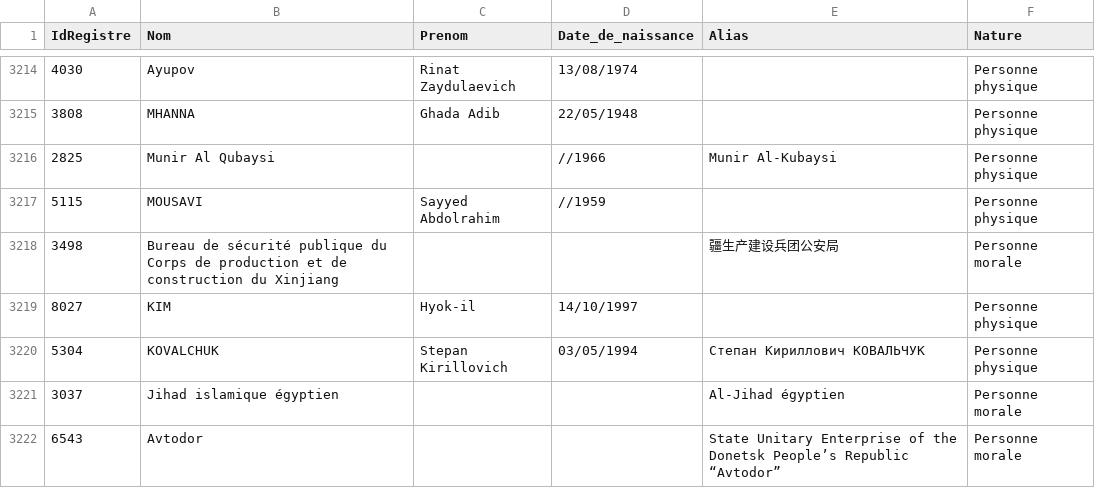
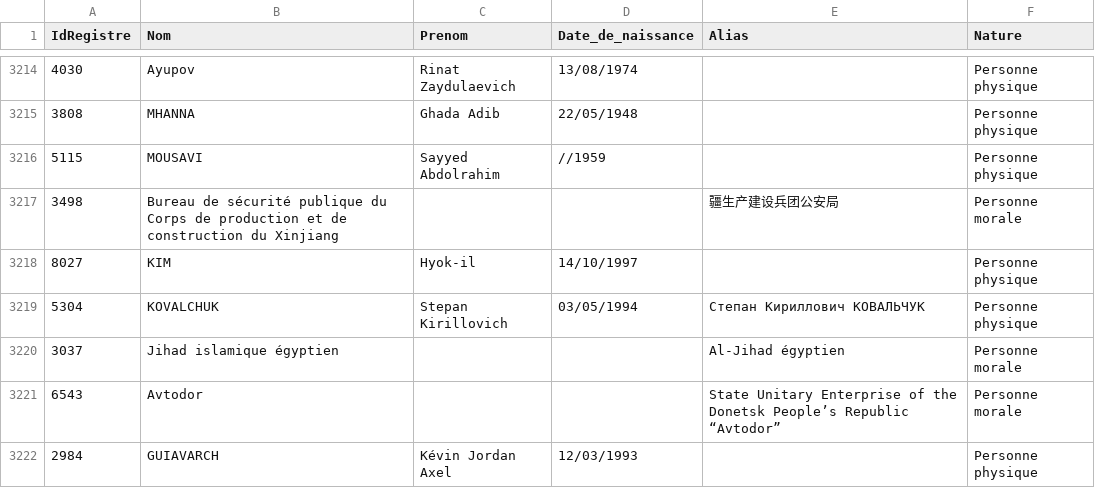
Before and after one commit to pobel-cmd/make-csv-exchange, a CSV file: test-GEL.csv, drawn as a sheet; only a part is shown, gaps mark what is left out; the shorter side is filled out with more unchanged rows.

Commit message:
update test-GEL.csv via Make (2025-12-25T04:05:44.278Z)

```diff
--- a/test-GEL.csv
+++ b/test-GEL.csv
@@ -3215,3 +3215,2 @@
 "3808","MHANNA","Ghada Adib","22/05/1948","","Personne physique"
-"2825","Munir Al Qubaysi","","//1966","Munir Al-Kubaysi","Personne physique"
 "5115","MOUSAVI ","Sayyed Abdolrahim","//1959","","Personne physique"
```
